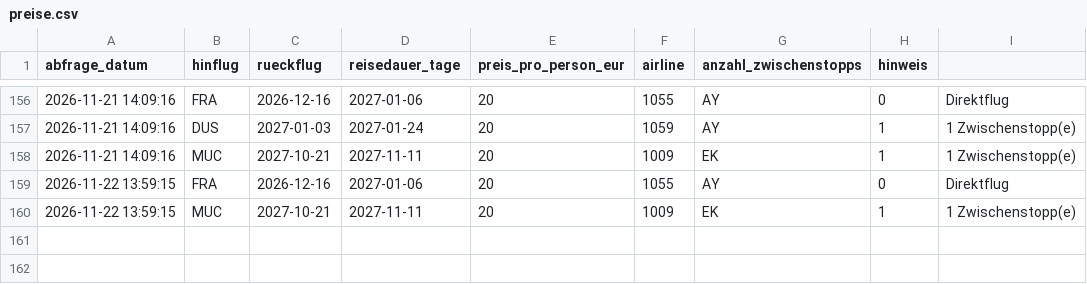
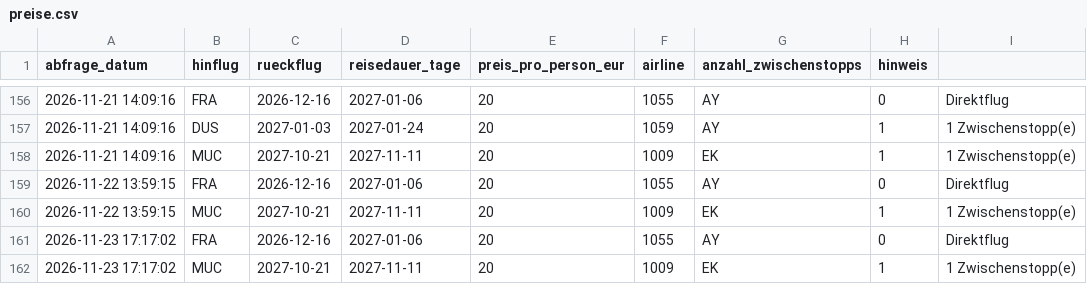
Before and after one commit to Silberwolf1984/flugsuche-japan, a CSV file: data/preise.csv, drawn as a sheet; only a part is shown, gaps mark what is left out; the diff names each change by its address in the sheet, - before the commit and + after, or states it on an @@ line.

```diff
--- a/data/preise.csv
+++ b/data/preise.csv
+row 161: 2026-11-23 17:17:02 | FRA | 2026-12-16 | 2027-01-06 | 20 | 1055 | AY | 0 | Direktflug
+row 162: 2026-11-23 17:17:02 | MUC | 2027-10-21 | 2027-11-11 | 20 | 1009 | EK | 1 | 1 Zwischenstopp(e)
```
